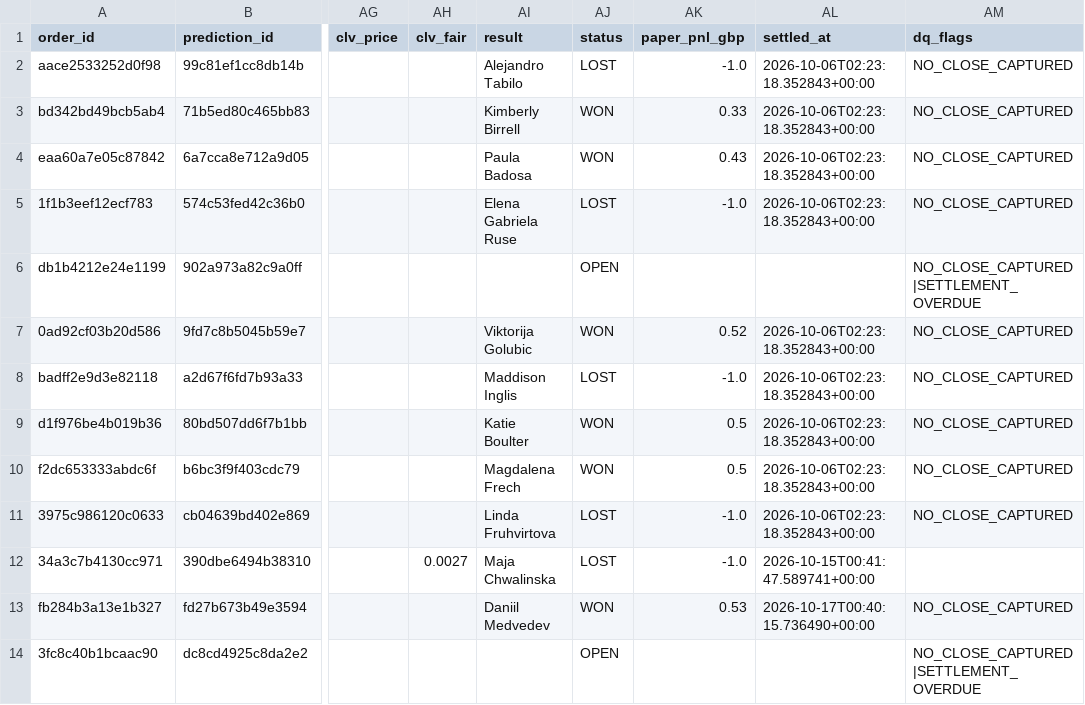
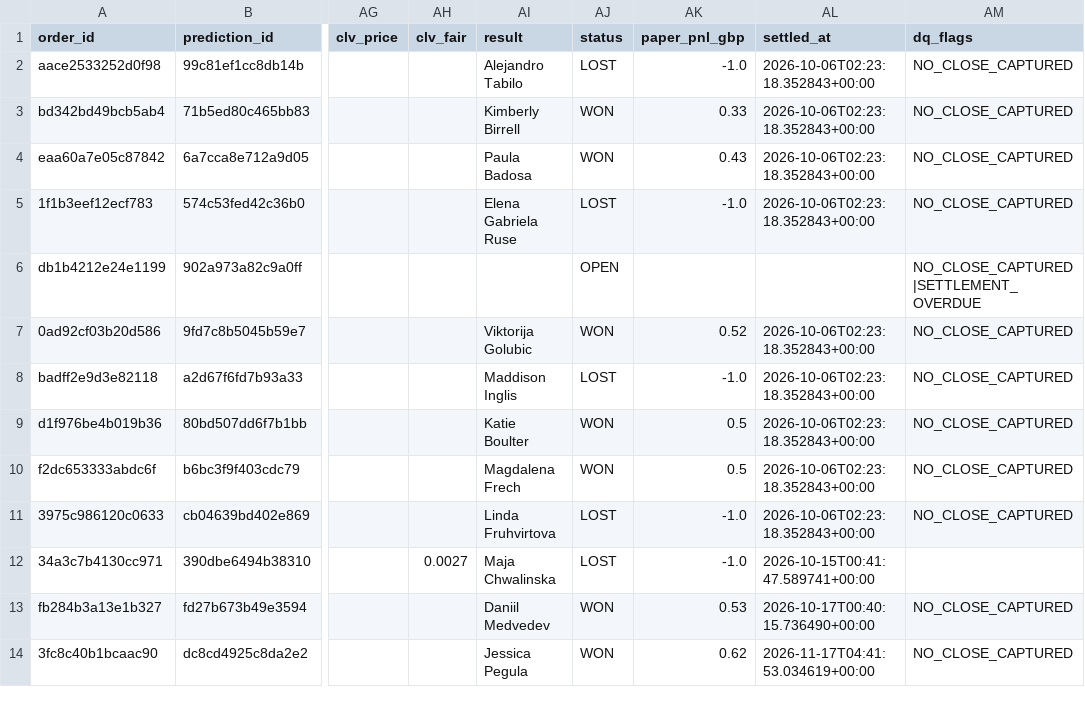
Before and after one commit to frazwil19-gif/prediction-markets-lab, a CSV file: paper_betting_v2/paper_orders.csv, drawn as a sheet; only a part is shown, gaps mark what is left out; the diff names each change by its address in the sheet, - before the commit and + after, or states it on an @@ line.

```diff
--- a/paper_betting_v2/paper_orders.csv
+++ b/paper_betting_v2/paper_orders.csv
-AI14 (result): (empty)
+AI14 (result): Jessica Pegula
-AJ14 (status): OPEN
+AJ14 (status): WON
-AK14 (paper_pnl_gbp): (empty)
+AK14 (paper_pnl_gbp): 0.62
-AL14 (settled_at): (empty)
+AL14 (settled_at): 2026-11-17T04:41:53.034619+00:00
-AM14 (dq_flags): NO_CLOSE_CAPTURED|SETTLEMENT_OVERDUE
+AM14 (dq_flags): NO_CLOSE_CAPTURED
```
Also changed, not shown: reports/latest_prediction_board.csv, reports/latest_stage_a_board.csv, 22 other files.
